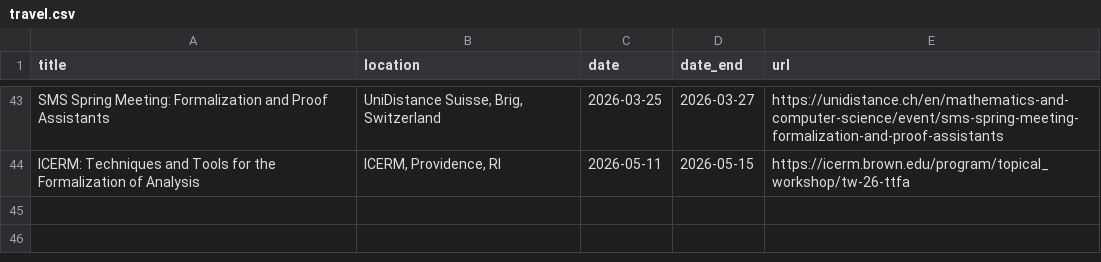
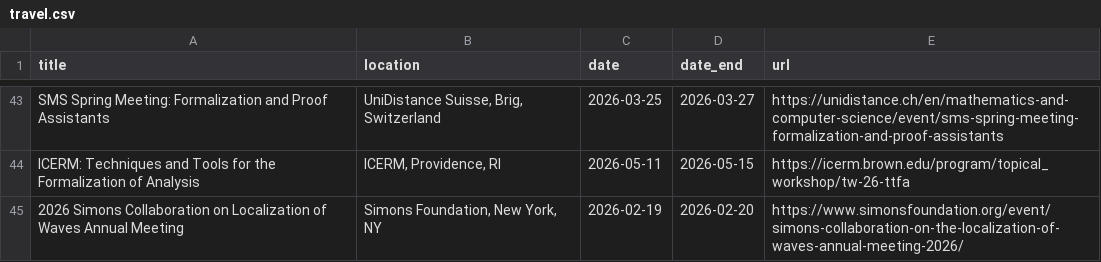
Before and after one commit to jaumededios/jaumededios.github.io, a CSV file: cache/travel.csv, drawn as a sheet; only a part is shown, gaps mark what is left out; the diff names each change by its address in the sheet, - before the commit and + after, or states it on an @@ line.

Commit message:
Add Simons Collaboration meeting as travel entry

```diff
--- a/cache/travel.csv
+++ b/cache/travel.csv
+row 45: 2026 Simons Collaboration on Localization of Waves Annual Meeting | Simons Foundation, New York, NY | 2026-02-19 | 2026-02-20 | https://www.simonsfoundation.org/event/simons-collaboration-on-the-localization-of-waves-annual-meeting-2026/
```
Also changed, not shown: 3 other files.
